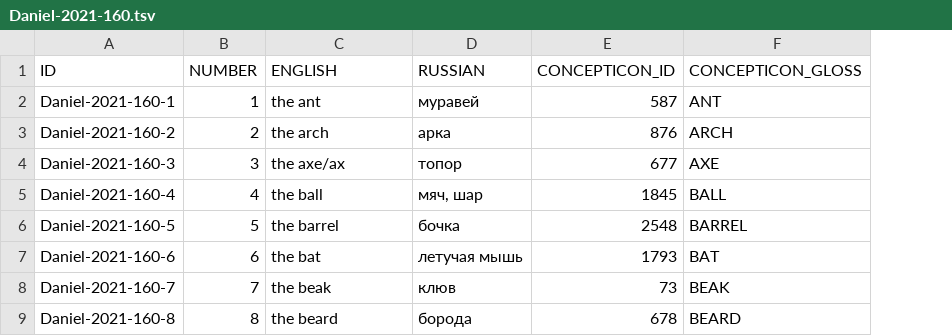
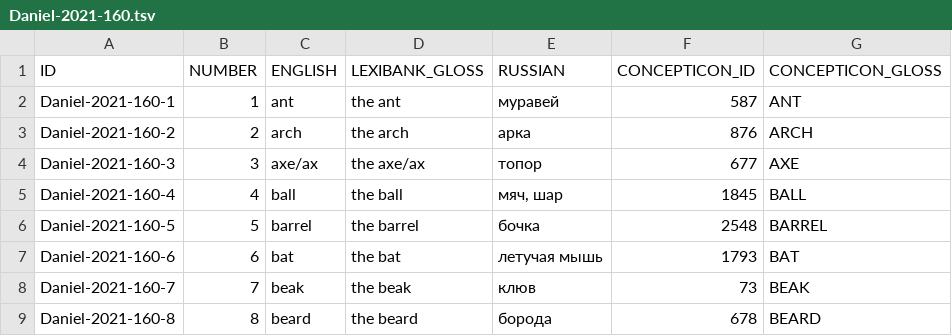
Before and after one commit to concepticon/concepticon-data, a TSV file: concepticondata/conceptlists/Daniel-2021-160.tsv, drawn as a sheet; only a part is shown; addresses are those after the commit; the diff names each change by its address in the sheet, - before the commit and + after, or states it on an @@ line.

Commit message:
added LEXIBANK_GLOSS, fixed ENGLISH to comply with the version of the list in the paper

```diff
--- a/concepticondata/conceptlists/Daniel-2021-160.tsv
+++ b/concepticondata/conceptlists/Daniel-2021-160.tsv
+column C (ENGLISH), rows 2-9: ant | arch | axe/ax | ball | barrel | bat | beak | beard
-D1: ENGLISH
+D1: LEXIBANK_GLOSS
```
Also changed, not shown: 1 other file.
